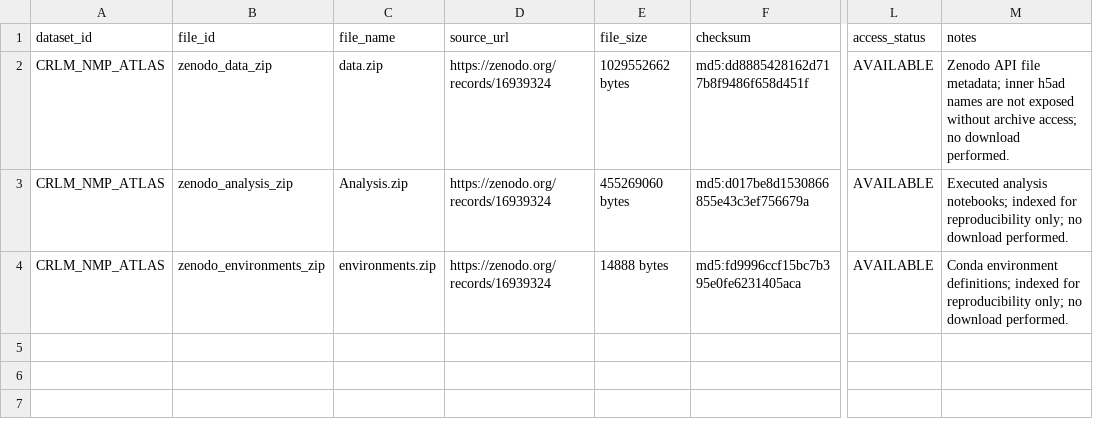
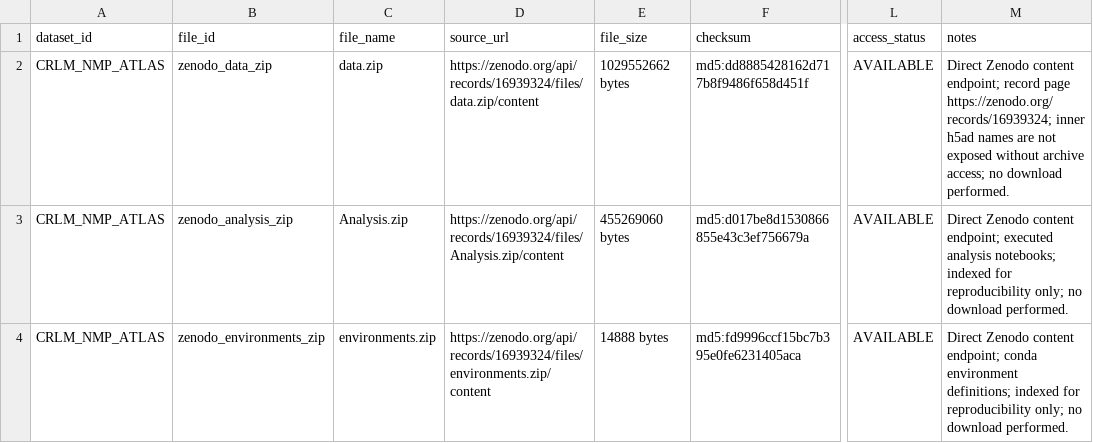
Before and after one commit to leezx/crc-unmet-need-therapeutic-atlas, a TSV file: DATA/registry/CRLM_NMP_ATLAS/file_inventory.tsv, drawn as a sheet; only a part is shown, gaps mark what is left out; the diff names each change by its address in the sheet, - before the commit and + after, or states it on an @@ line.

```diff
--- a/DATA/registry/CRLM_NMP_ATLAS/file_inventory.tsv
+++ b/DATA/registry/CRLM_NMP_ATLAS/file_inventory.tsv
-D2 (source_url): https://zenodo.org/records/16939324
+D2 (source_url): https://zenodo.org/api/records/16939324/files/data.zip/content
-M2 (notes): Zenodo API file metadata; inner h5ad…
+M2 (notes): Direct Zenodo content endpoint; record page https://zenodo.org/records/16939324; inner h5ad…
-D3 (source_url): https://zenodo.org/records/16939324
+D3 (source_url): https://zenodo.org/api/records/16939324/files/Analysis.zip/content
-M3 (notes): Executed analysis notebooks;…
+M3 (notes): Direct Zenodo content endpoint; executed analysis notebooks;…
-D4 (source_url): https://zenodo.org/records/16939324
+D4 (source_url): https://zenodo.org/api/records/16939324/files/environments.zip/content
-M4 (notes): Conda environment definitions;…
+M4 (notes): Direct Zenodo content endpoint; conda environment definitions;…
```
Also changed, not shown: DATA/registry/CRLM_NMP_ATLAS/source_manifest.tsv.
